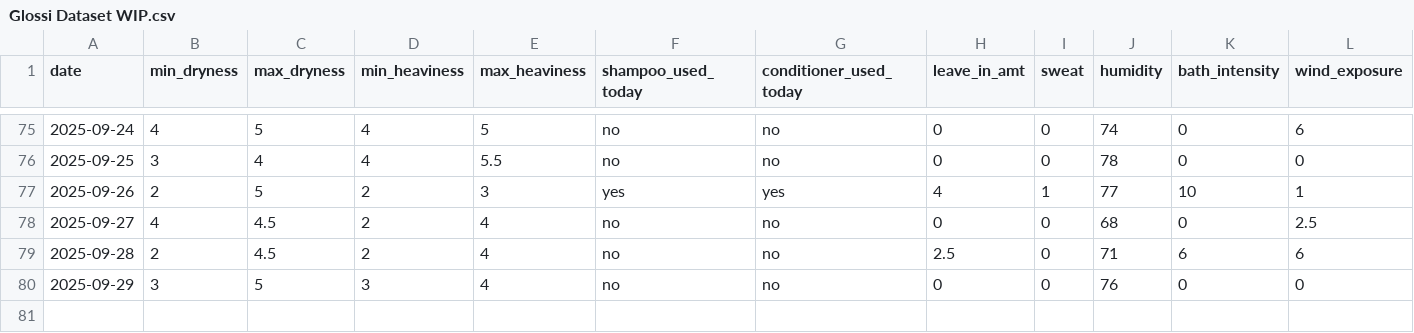
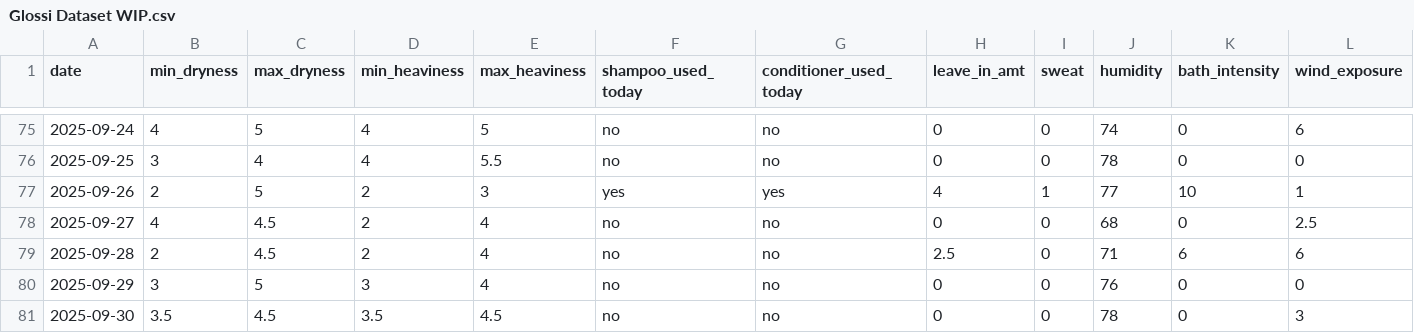
Before and after one commit to sdbrgo/Glossi, a CSV file: Glossi Dataset WIP.csv, drawn as a sheet; only a part is shown, gaps mark what is left out; the diff names each change by its address in the sheet, - before the commit and + after, or states it on an @@ line.

Commit message:
Update Glossi Dataset WIP.csv

```diff
--- a/Glossi Dataset WIP.csv
+++ b/Glossi Dataset WIP.csv
+row 81: 2025-09-30 | 3.5 | 4.5 | 3.5 | 4.5 | no | no | 0 | 0 | 78 | 0 | 3
```
